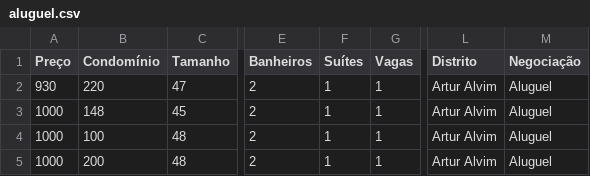
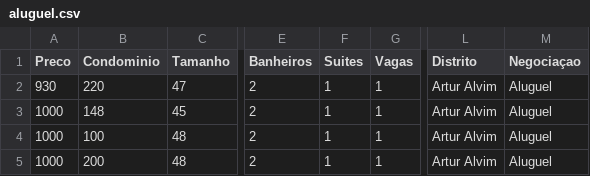
Before and after one commit to alura-tech/graduacao-datascience-programacao-ciencia-dados, a CSV file: Dados/aluguel.csv, drawn as a sheet; only a part is shown, gaps mark what is left out; the diff names each change by its address in the sheet, - before the commit and + after, or states it on an @@ line.

Commit message:
Update aluguel.csv

```diff
--- a/Dados/aluguel.csv
+++ b/Dados/aluguel.csv
-A1: Preço
+A1: Preco
-B1: Condomínio
+B1: Condominio
-F1: Suítes
+F1: Suites
-M1: Negociação
+M1: Negociaçao
```
